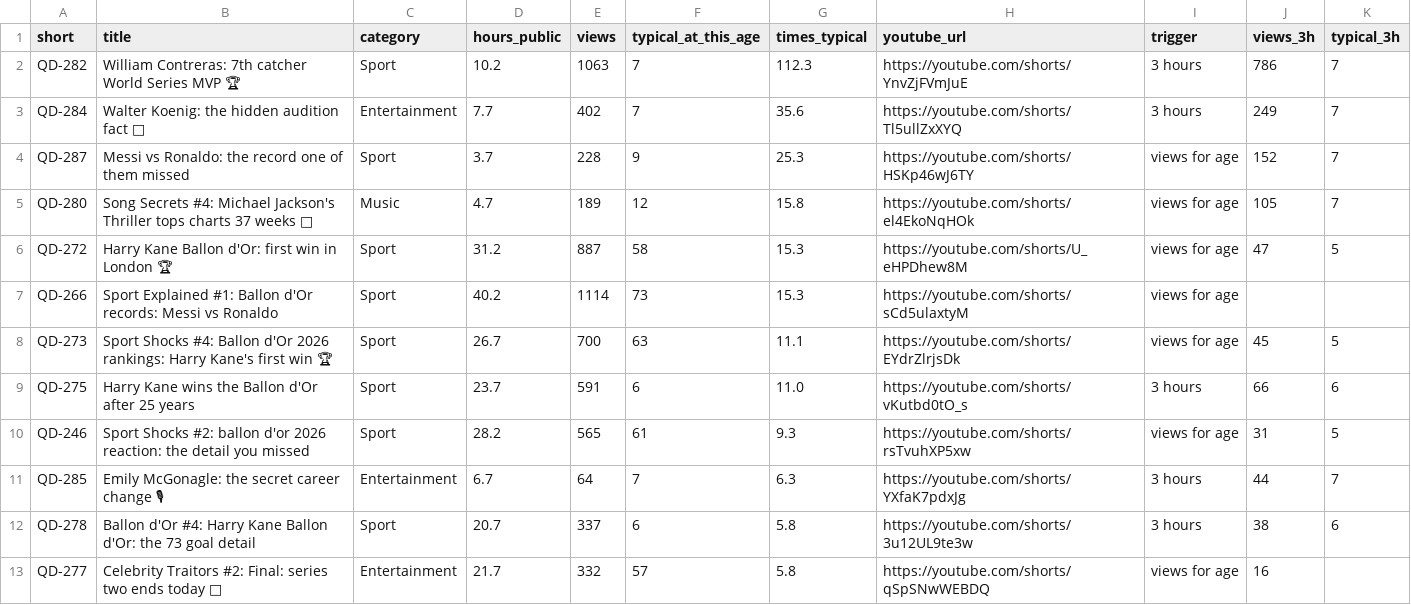
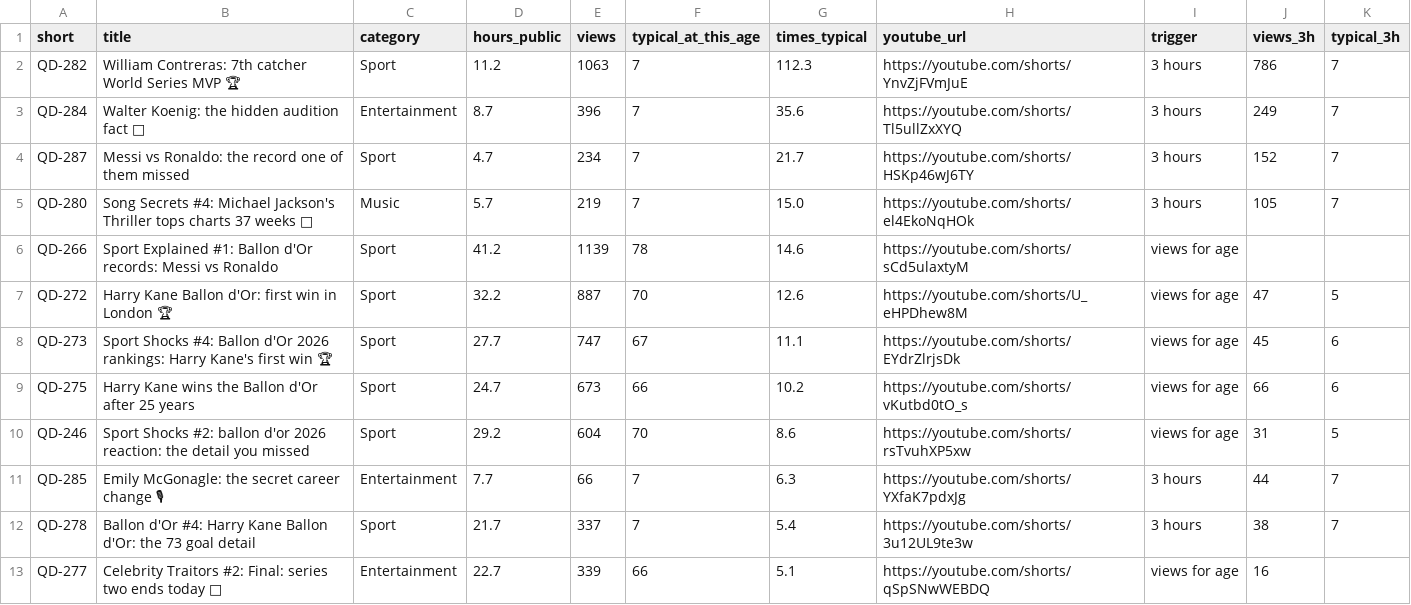
Before and after one commit to quickplay-studio/quickplay-autopilot, a CSV file: analytics/breakouts.csv, drawn as a sheet; removed rows and columns are numbered as before the commit, all else as after; the diff names each change by its address in the sheet, - before the commit and + after, or states it on an @@ line.

```diff
--- a/analytics/breakouts.csv
+++ b/analytics/breakouts.csv
-D2 (hours_public): 10.2
+D2 (hours_public): 11.2
-D3 (hours_public): 7.7
+D3 (hours_public): 8.7
-E3 (views): 402
+E3 (views): 396
-D4 (hours_public): 3.7
+D4 (hours_public): 4.7
-E4 (views): 228
+E4 (views): 234
-F4 (typical_at_this_age): 9
+F4 (typical_at_this_age): 7
-G4 (times_typical): 25.3
+G4 (times_typical): 21.7
-I4:I5 (trigger): views for age
+I4:I5 (trigger): 3 hours
-D5 (hours_public): 4.7
+D5 (hours_public): 5.7
-E5 (views): 189
+E5 (views): 219
-F5 (typical_at_this_age): 12
+F5 (typical_at_this_age): 7
-G5 (times_typical): 15.8
+G5 (times_typical): 15.0
+row 6: QD-266 | Sport Explained #1: Ballon d'Or records: Messi vs Ronaldo | Sport | 41.2 | 1139 | 78 | 14.6 | https://youtube.com/shorts/sCd5ulaxtyM | views for age
-D7 (hours_public): 31.2
+D7 (hours_public): 32.2
-F7 (typical_at_this_age): 58
+F7 (typical_at_this_age): 70
-G7 (times_typical): 15.3
+G7 (times_typical): 12.6
-row 7: QD-266 | Sport Explained #1: Ballon d'Or records: Messi vs Ronaldo | Sport | 40.2 | 1114 | 73 | 15.3 | https://youtube.com/shorts/sCd5ulaxtyM | views for age
-D8 (hours_public): 26.7
+D8 (hours_public): 27.7
-E8 (views): 700
+E8 (views): 747
-F8 (typical_at_this_age): 63
+F8 (typical_at_this_age): 67
-K8 (typical_3h): 5
+K8 (typical_3h): 6
-D9 (hours_public): 23.7
+D9 (hours_public): 24.7
-E9 (views): 591
+E9 (views): 673
-F9 (typical_at_this_age): 6
+F9 (typical_at_this_age): 66
-G9 (times_typical): 11.0
+G9 (times_typical): 10.2
-I9 (trigger): 3 hours
+I9 (trigger): views for age
-D10 (hours_public): 28.2
+D10 (hours_public): 29.2
-E10 (views): 565
+E10 (views): 604
-F10 (typical_at_this_age): 61
+F10 (typical_at_this_age): 70
-G10 (times_typical): 9.3
+G10 (times_typical): 8.6
-D11 (hours_public): 6.7
+D11 (hours_public): 7.7
-E11 (views): 64
+E11 (views): 66
-D12 (hours_public): 20.7
+D12 (hours_public): 21.7
-F12 (typical_at_this_age): 6
+F12 (typical_at_this_age): 7
-G12 (times_typical): 5.8
+G12 (times_typical): 5.4
-K12 (typical_3h): 6
+K12 (typical_3h): 7
-D13 (hours_public): 21.7
+D13 (hours_public): 22.7
-E13 (views): 332
+E13 (views): 339
-F13 (typical_at_this_age): 57
+F13 (typical_at_this_age): 66
-G13 (times_typical): 5.8
+G13 (times_typical): 5.1
```
Also changed, not shown: analytics/changes.csv, analytics/daily.csv, 19 other files.
